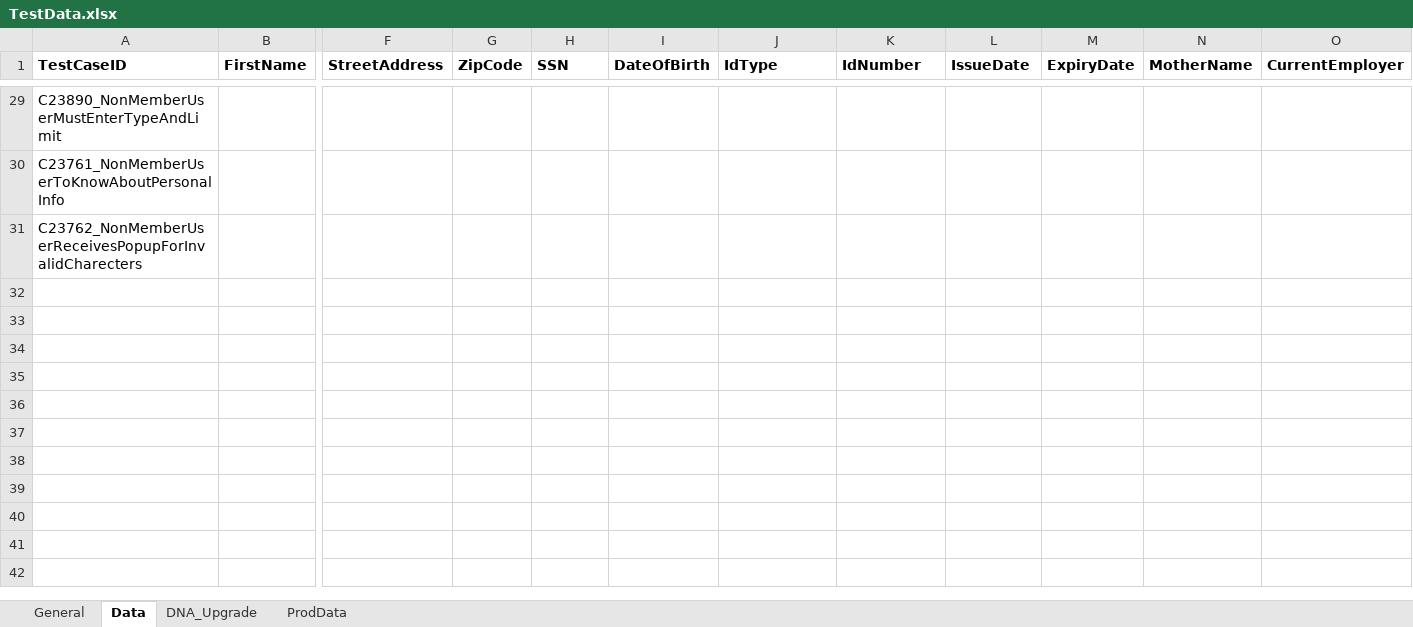
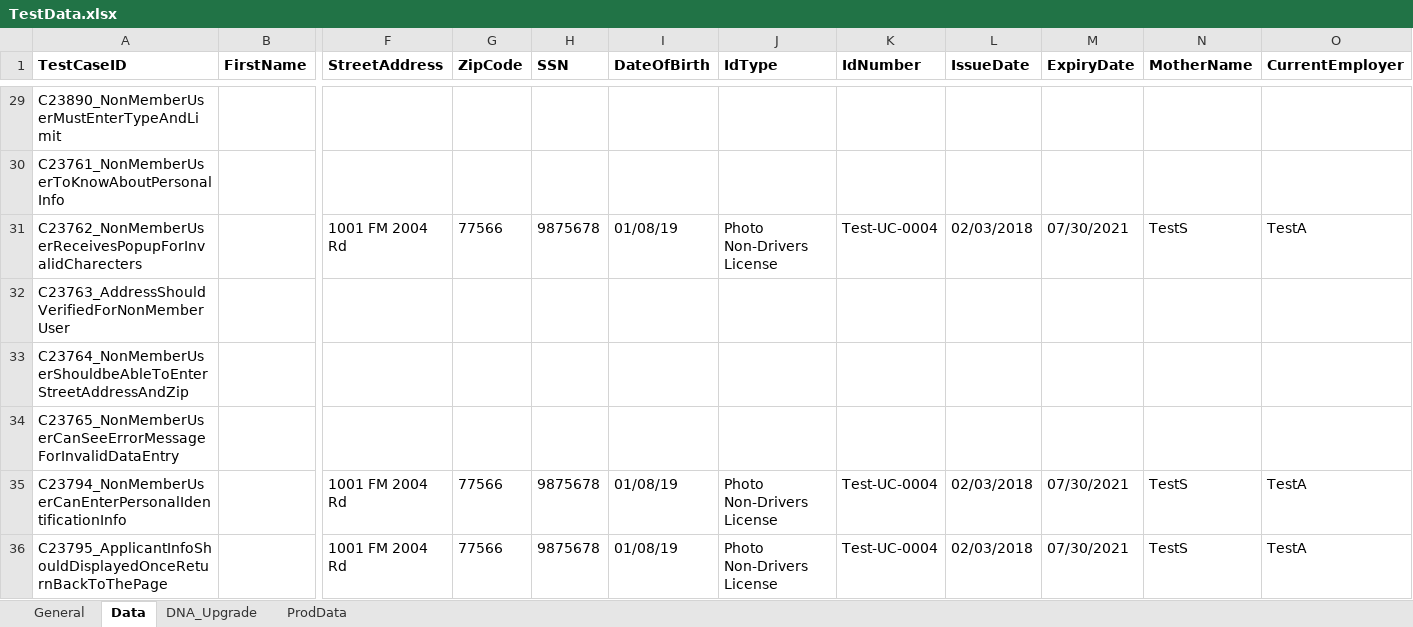
Before and after one commit to mamata-create/TDECUProjects, an Excel workbook: InstantOpen/src/main/java/com/Resources/TestData.xlsx, sheet Data, drawn as a sheet; only a part is shown, gaps mark what is left out; values as stored, in another font and other column widths than the file's, no borders; addresses are those after the commit; rows hold the shown columns only; the diff names each change by its address in the sheet, - before the commit and + after, or states it on an @@ line.

Commit message:
New scripts for Applicant Info.

```diff
--- a/InstantOpen/src/main/java/com/Resources/TestData.xlsx (sheet Data)
+++ b/InstantOpen/src/main/java/com/Resources/TestData.xlsx (sheet Data)
+row 31: C23762_NonMemberUserReceivesPopupForInvalidCharecters |  | 1001 FM 2004 Rd | 77566 | 9875678 | 01/08/19 | Photo Non-Drivers License | Test-UC-0004 | 02/03/2018 | 07/30/2021 | TestS | TestA
+row 32: C23763_AddressShouldVerifiedForNonMemberUser
+row 33: C23764_NonMemberUserShouldbeAbleToEnterStreetAddressAndZip
-A34 (TestCaseID): C23762_NonMemberUserReceivesPopupForInvalidCharecters
+A34 (TestCaseID): C23765_NonMemberUserCanSeeErrorMessageForInvalidDataEntry
+row 35: C23794_NonMemberUserCanEnterPersonalIdentificationInfo |  | 1001 FM 2004 Rd | 77566 | 9875678 | 01/08/19 | Photo Non-Drivers License | Test-UC-0004 | 02/03/2018 | 07/30/2021 | TestS | TestA
+row 36: C23795_ApplicantInfoShouldDisplayedOnceReturnBackToThePage |  | 1001 FM 2004 Rd | 77566 | 9875678 | 01/08/19 | Photo Non-Drivers License | Test-UC-0004 | 02/03/2018 | 07/30/2021 | TestS | TestA
```
Also changed, not shown: sheet General, 7 other files.
